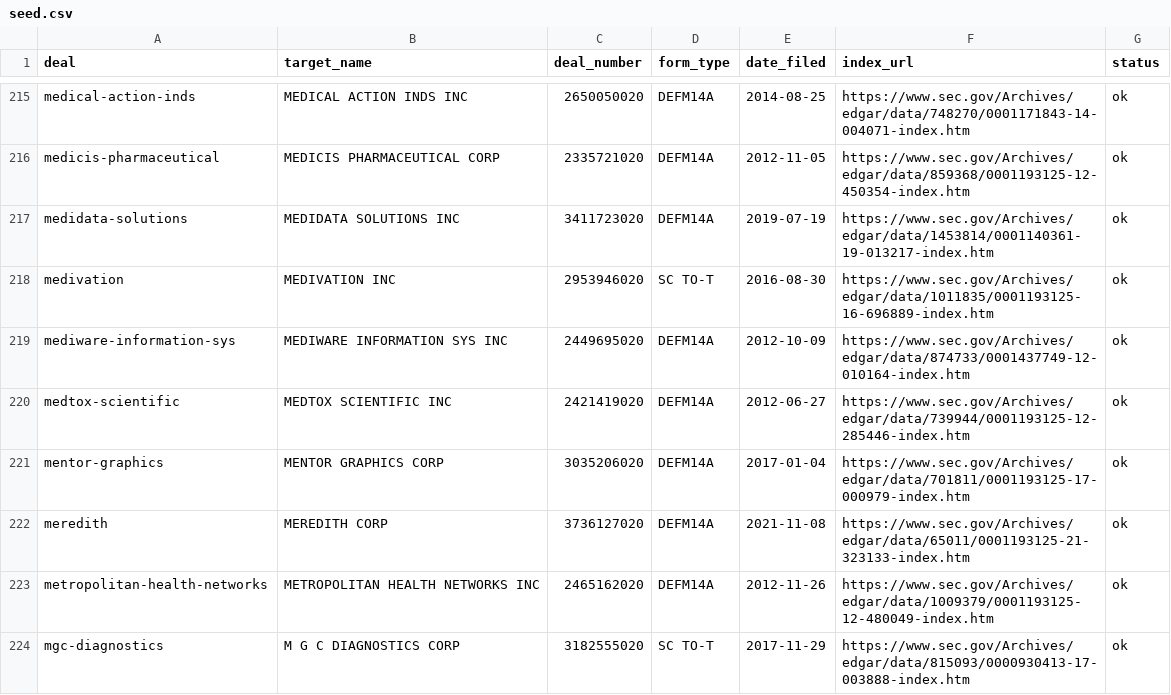
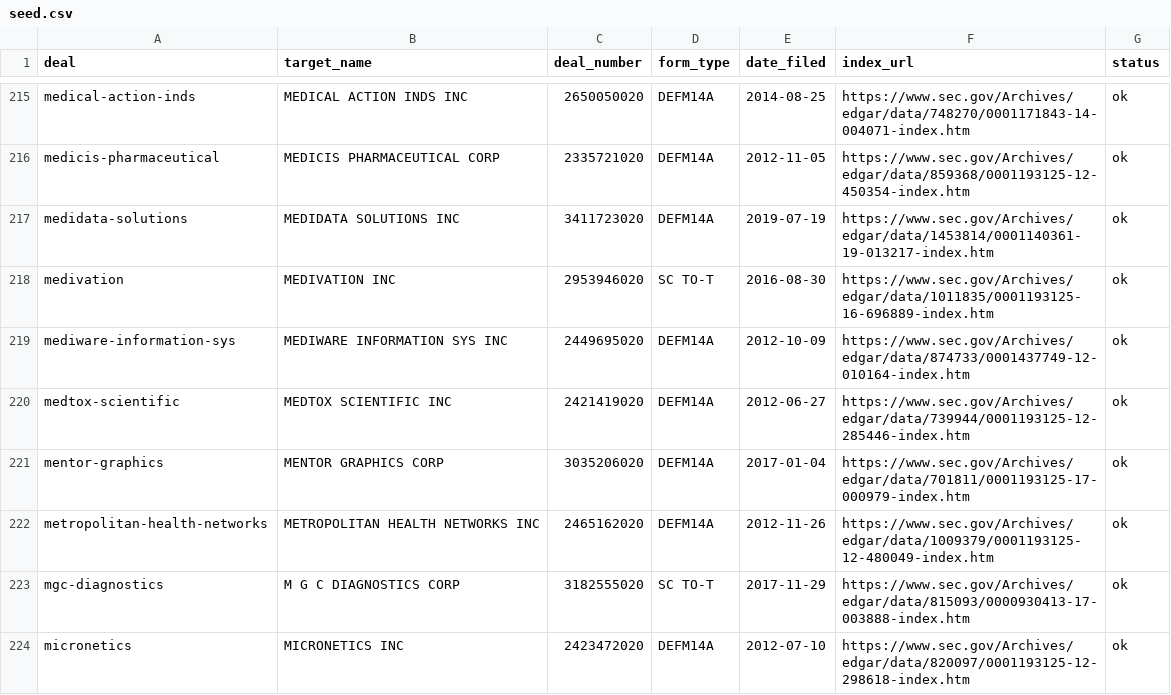
Before and after one commit to Austin-j-li/sec-auction, a CSV file: ref/seed.csv, drawn as a sheet; only a part is shown, gaps mark what is left out; the shorter side is filled out with more unchanged rows; the diff names each change by its address in the sheet, - before the commit and + after, or states it on an @@ line.

```diff
--- a/ref/seed.csv
+++ b/ref/seed.csv
-row 222: meredith | MEREDITH CORP | 3736127020 | DEFM14A | 2021-11-08 | https://www.sec.gov/Archives/edgar/data/65011/0001193125-21-323133-index.htm | ok
```
Also changed, not shown: raw_filing/MANIFEST.csv, 13 other files.
